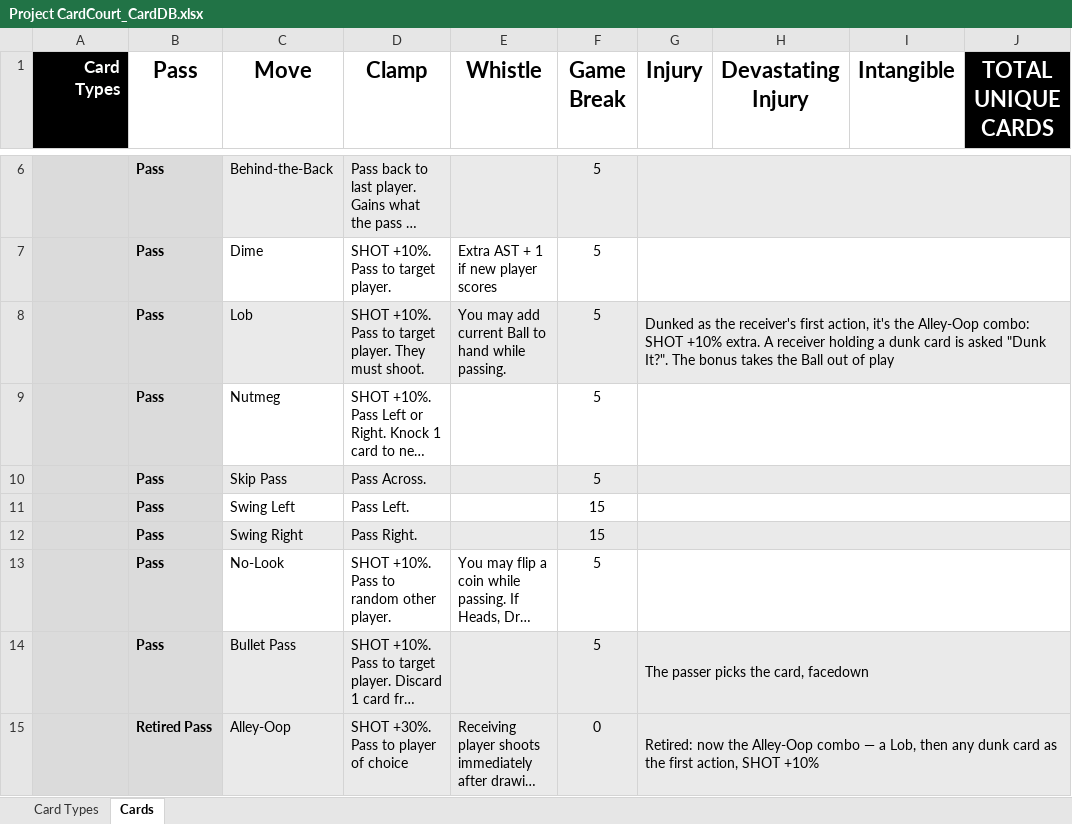
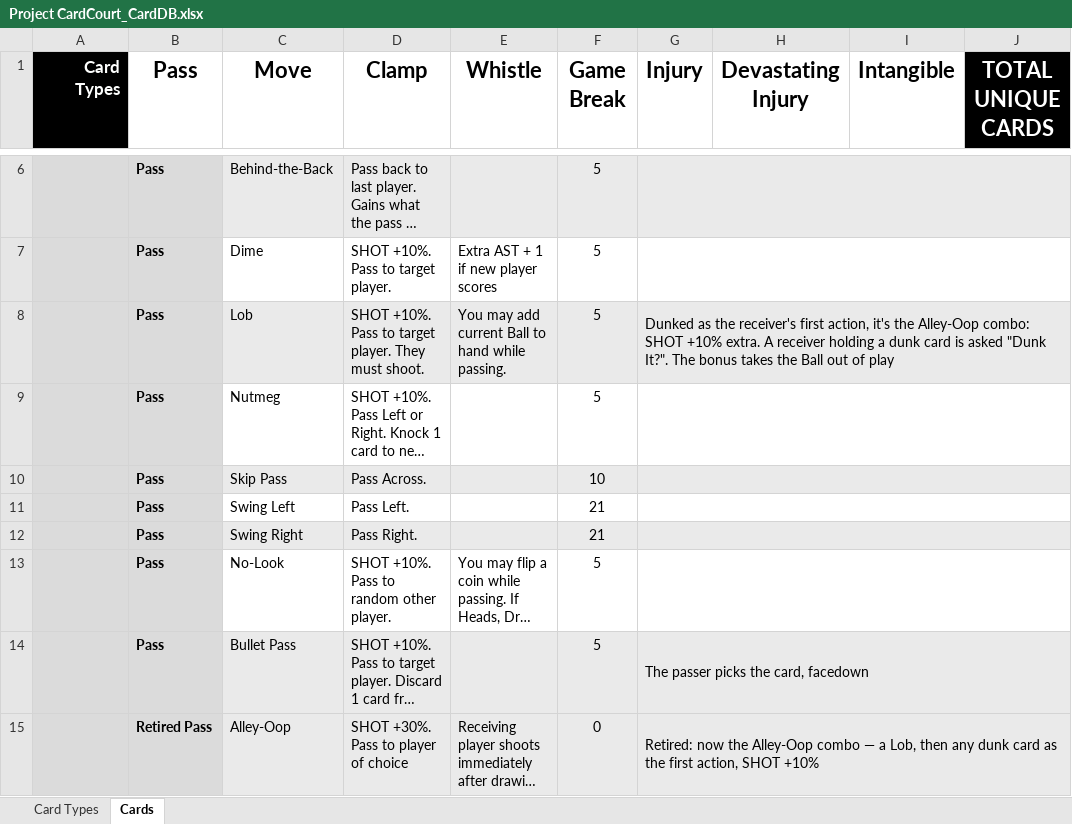
Before and after one commit to SorseC0de/Project_CardCourt, an Excel workbook: Project CardCourt_CardDB.xlsx, sheet Cards, drawn as a sheet; only a part is shown, gaps mark what is left out; long unchanged cells end in …; values as stored, in another font and other column widths than the file's, no borders; the diff names each change by its address in the sheet, - before the commit and + after, or states it on an @@ line.

```diff
--- a/Project CardCourt_CardDB.xlsx (sheet Cards)
+++ b/Project CardCourt_CardDB.xlsx (sheet Cards)
-F10 (Game Break): 5
+F10 (Game Break): 10
-F11:F12 (Game Break): 15
+F11:F12 (Game Break): 21
```
Also changed, not shown: 4 other files.
